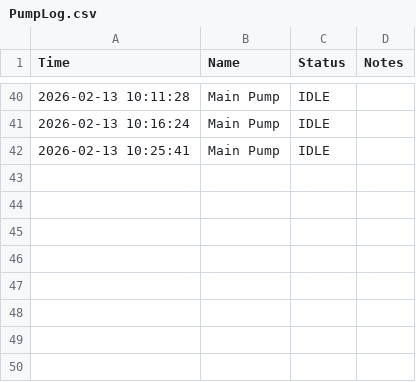
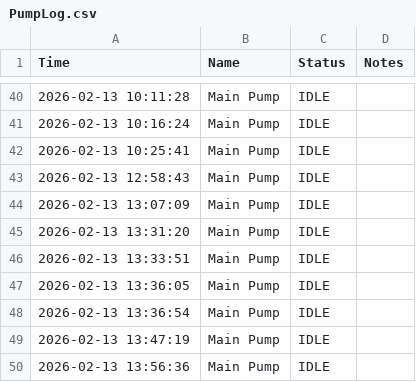
Before and after one commit to ArtemioT/Bertbox, a CSV file: src/Logs/PumpLog.csv, drawn as a sheet; only a part is shown, gaps mark what is left out; the diff names each change by its address in the sheet, - before the commit and + after, or states it on an @@ line.

```diff
--- a/src/Logs/PumpLog.csv
+++ b/src/Logs/PumpLog.csv
+row 43: 2026-02-13 12:58:43 | Main Pump | IDLE
+row 44: 2026-02-13 13:07:09 | Main Pump | IDLE
+row 45: 2026-02-13 13:31:20 | Main Pump | IDLE
+row 46: 2026-02-13 13:33:51 | Main Pump | IDLE
+row 47: 2026-02-13 13:36:05 | Main Pump | IDLE
+row 48: 2026-02-13 13:36:54 | Main Pump | IDLE
+row 49: 2026-02-13 13:47:19 | Main Pump | IDLE
+row 50: 2026-02-13 13:56:36 | Main Pump | IDLE
```
Also changed, not shown: src/Logs/ValveLog.csv, 7 other files.
